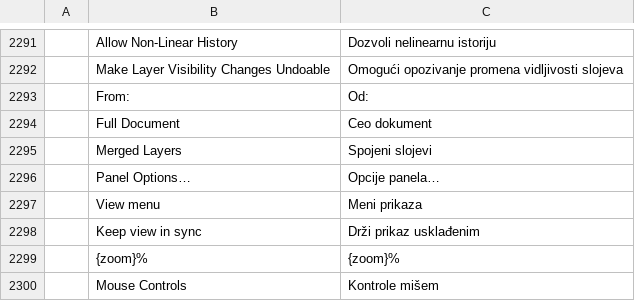
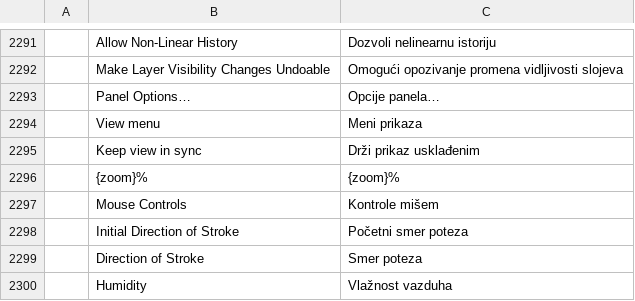
Before and after one commit to davidmann4/photocraft, a TSV file: crates/ui-egui/src/i18n/sr.tsv, drawn as a sheet; only a part is shown, gaps mark what is left out; the shorter side is filled out with more unchanged rows.

```diff
--- a/crates/ui-egui/src/i18n/sr.tsv
+++ b/crates/ui-egui/src/i18n/sr.tsv
@@ -2292,5 +2292,2 @@
 	Make Layer Visibility Changes Undoable	Omogući opozivanje promena vidljivosti slojeva
-	From:	Od:
-	Full Document	Ceo dokument
-	Merged Layers	Spojeni slojevi
 	Panel Options…	Opcije panela…
```
Also changed, not shown: crates/ui-egui/src/i18n/hu.tsv, crates/ui-egui/src/i18n/tr.tsv, 4 other files.
